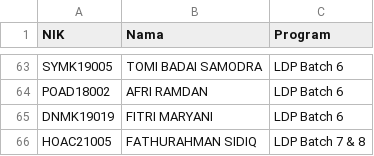
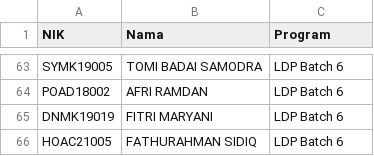
Before and after one commit to AdiraMartin/GraduationLDPSDP, a CSV file: Data Graduation Feb 2025.csv, drawn as a sheet; only a part is shown, gaps mark what is left out.

Commit message:
Data Graduation Feb 2025.csv

```diff
--- a/Data Graduation Feb 2025.csv
+++ b/Data Graduation Feb 2025.csv
@@ -65,2 +65,2 @@ POAD18002,AFRI RAMDAN,LDP Batch 6
 DNMK19019,FITRI MARYANI,LDP Batch 6
-HOAC21005,FATHURAHMAN SIDIQ,LDP Batch 7 & 8
+HOAC21005,FATHURAHMAN SIDIQ,LDP Batch 6
```
